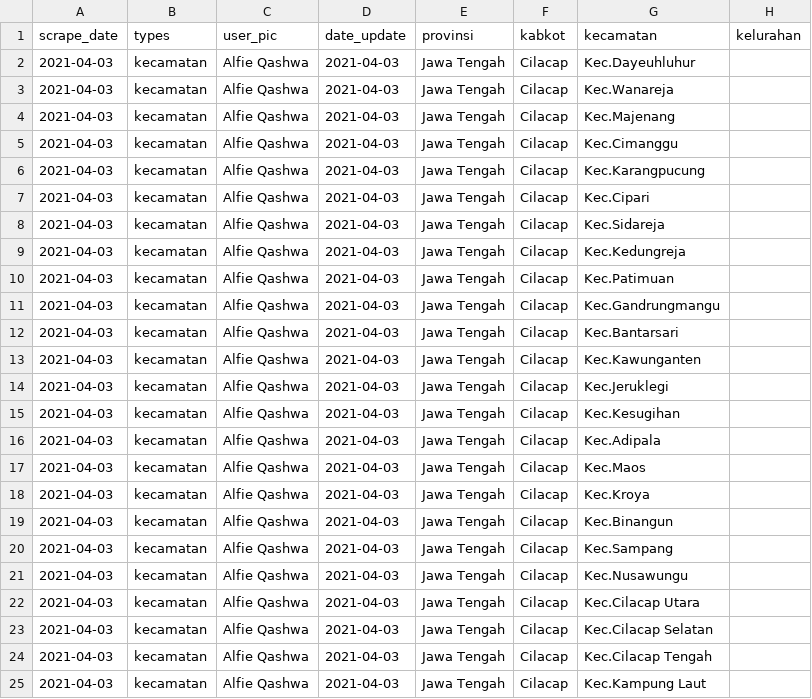
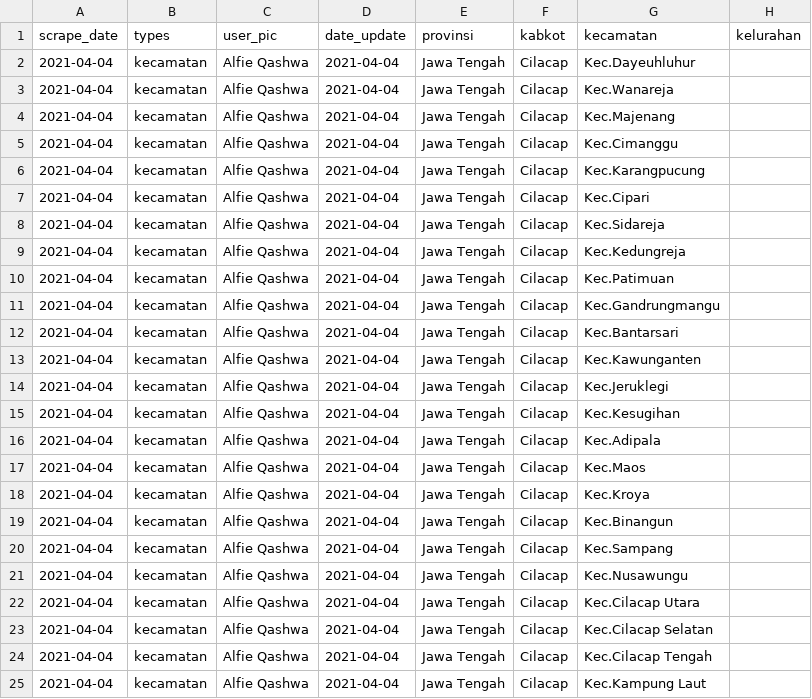
Before and after one commit to alfieqashwa/kominfo-pedulilindungi, a CSV file: JAWA_TENGAH/cilacap/new/format.csv, drawn as a sheet; only a part is shown; the diff names each change by its address in the sheet, - before the commit and + after, or states it on an @@ line.

```diff
--- a/JAWA_TENGAH/cilacap/new/format.csv
+++ b/JAWA_TENGAH/cilacap/new/format.csv
-A2:A25 (scrape_date): 2021-04-03
+A2:A25 (scrape_date): 2021-04-04
-D2:D25 (date_update): 2021-04-03
+D2:D25 (date_update): 2021-04-04
```
Also changed, not shown: JAWA_TENGAH/banjarnegara/new/format.csv, JAWA_TENGAH/grobogan/new/format.csv, 5 other files.
